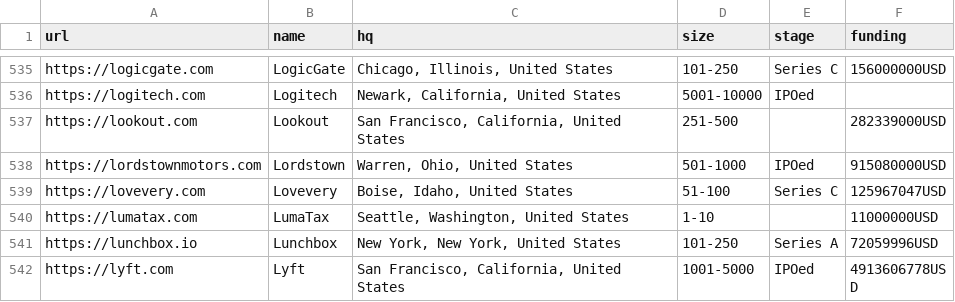
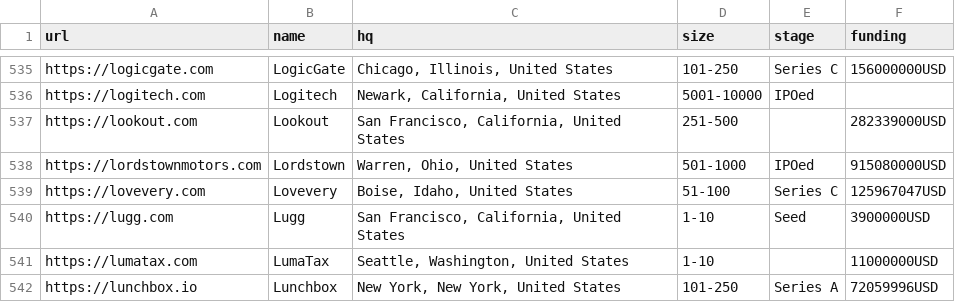
Before and after one commit to jobsort/jobsort, a CSV file: companies.csv, drawn as a sheet; only a part is shown, gaps mark what is left out; the shorter side is filled out with more unchanged rows; the diff names each change by its address in the sheet, - before the commit and + after, or states it on an @@ line.

Commit message:
Add Lugg

```diff
--- a/companies.csv
+++ b/companies.csv
+row 540: https://lugg.com | Lugg | San Francisco, California, United States | 1-10 | Seed | 3900000USD
```
